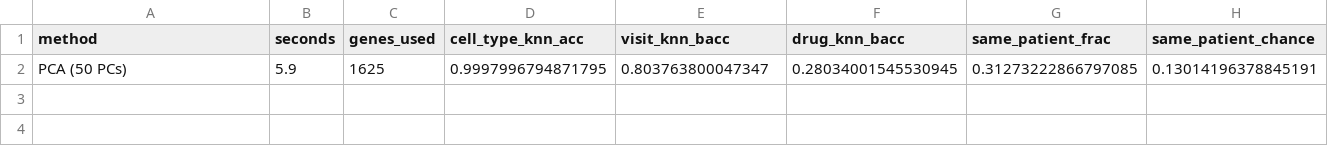
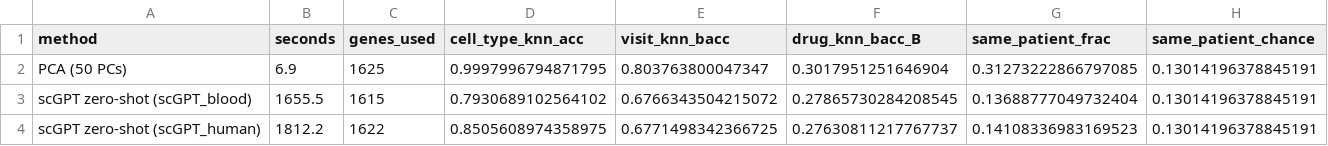
Before and after one commit to nzkermani/BiologicTraj, a CSV file: results/synthetic/aim1/aim1_metrics.csv, drawn as a sheet.

```diff
--- a/results/synthetic/aim1/aim1_metrics.csv
+++ b/results/synthetic/aim1/aim1_metrics.csv
@@ -1,2 +1,4 @@
-method,seconds,genes_used,cell_type_knn_acc,visit_knn_bacc,drug_knn_bacc,same_patient_frac,same_patient_chance
-PCA (50 PCs),5.9,1625,0.9997996794871795,0.803763800047347,0.28034001545530945,0.31273222866797085,0.13014196378845191
+method,seconds,genes_used,cell_type_knn_acc,visit_knn_bacc,drug_knn_bacc_B,same_patient_frac,same_patient_chance
+PCA (50 PCs),6.9,1625,0.9997996794871795,0.803763800047347,0.3017951251646904,0.31273222866797085,0.13014196378845191
+scGPT zero-shot (scGPT_blood),1655.5,1615,0.7930689102564102,0.6766343504215072,0.27865730284208545,0.13688777049732404,0.13014196378845191
+scGPT zero-shot (scGPT_human),1812.2,1622,0.8505608974358975,0.6771498342366725,0.27630811217767737,0.14108336983169523,0.13014196378845191
```
Also changed, not shown: 2 other files.
